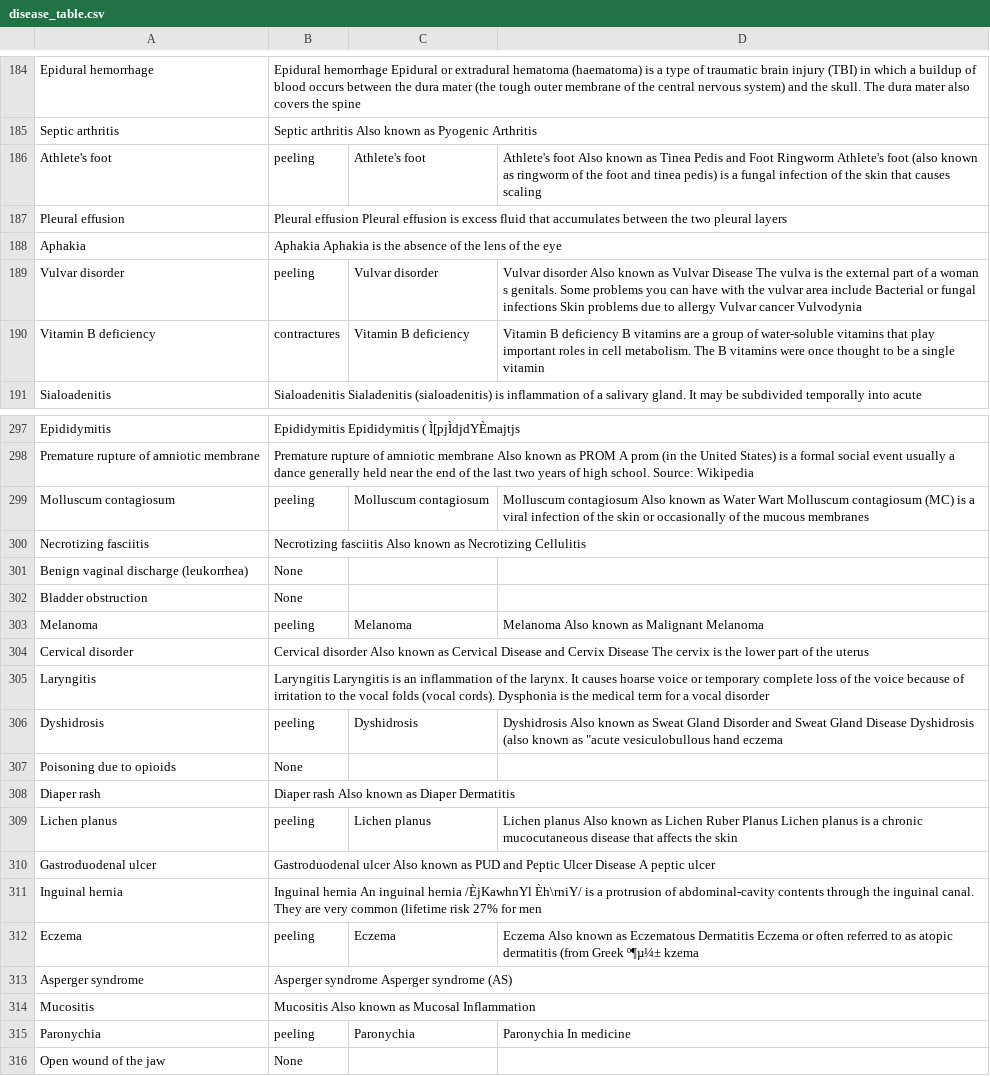
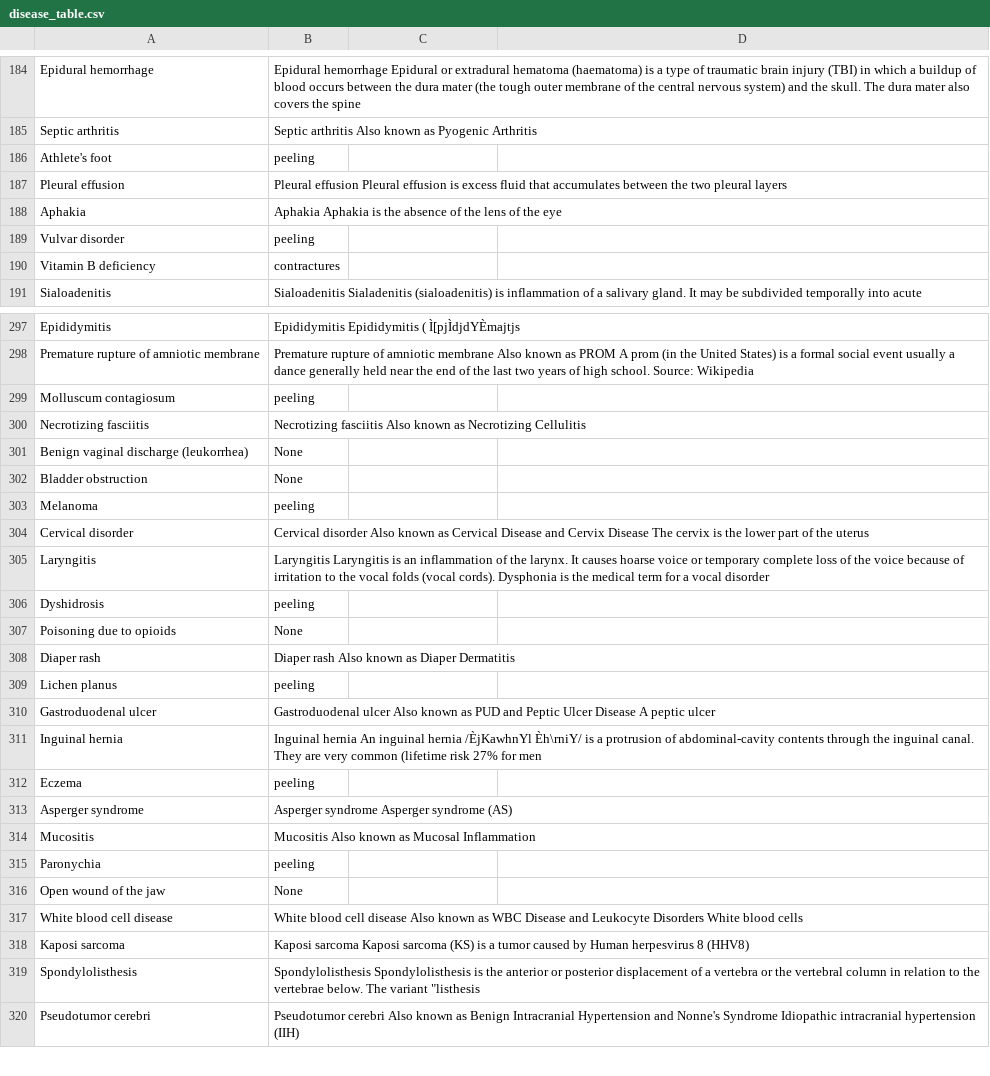
Before and after one commit to jmshima01/WebMDPlus, a CSV file: disease_table.csv, drawn as a sheet; only a part is shown, gaps mark what is left out; the shorter side is filled out with more unchanged rows; the diff covers the shown part only; the diff names each change by its address in the sheet, - before the commit and + after, or states it on an @@ line.

```diff
--- a/disease_table.csv
+++ b/disease_table.csv
-C186: Athlete's foot
+C186: (empty)
-D186: Athlete's foot Also known as Tinea Pedis and Foot Ringworm Athlete's foot (also known as ringworm of the foot and tinea pedis) is a fungal infection of the skin that causes scaling
+D186: (empty)
-C189: Vulvar disorder
+C189: (empty)
-D189: Vulvar disorder Also known as Vulvar Disease The vulva is the external part of a woman s genitals. Some problems you can have with the vulvar area include Bacterial or fungal infections Skin problems due to allergy Vulvar cancer Vulvodynia
+D189: (empty)
-C190: Vitamin B deficiency
+C190: (empty)
-D190: Vitamin B deficiency B vitamins are a group of water-soluble vitamins that play important roles in cell metabolism. The B vitamins were once thought to be a single vitamin
+D190: (empty)
-C299: Molluscum contagiosum
+C299: (empty)
-D299: Molluscum contagiosum Also known as Water Wart Molluscum contagiosum (MC) is a viral infection of the skin or occasionally of the mucous membranes
+D299: (empty)
-C303: Melanoma
+C303: (empty)
-D303: Melanoma Also known as Malignant Melanoma
+D303: (empty)
-C306: Dyshidrosis
+C306: (empty)
-D306: Dyshidrosis Also known as Sweat Gland Disorder and Sweat Gland Disease Dyshidrosis (also known as "acute vesiculobullous hand eczema
+D306: (empty)
-C309: Lichen planus
+C309: (empty)
-D309: Lichen planus Also known as Lichen Ruber Planus Lichen planus is a chronic mucocutaneous disease that affects the skin
+D309: (empty)
-C312: Eczema
+C312: (empty)
-D312: Eczema Also known as Eczematous Dermatitis Eczema or often referred to as atopic dermatitis (from Greek º¶µ¼± kzema
+D312: (empty)
-C315: Paronychia
+C315: (empty)
-D315: Paronychia In medicine
+D315: (empty)
```
Also changed, not shown: 34 edited cells elsewhere in this file, 1 other file.
